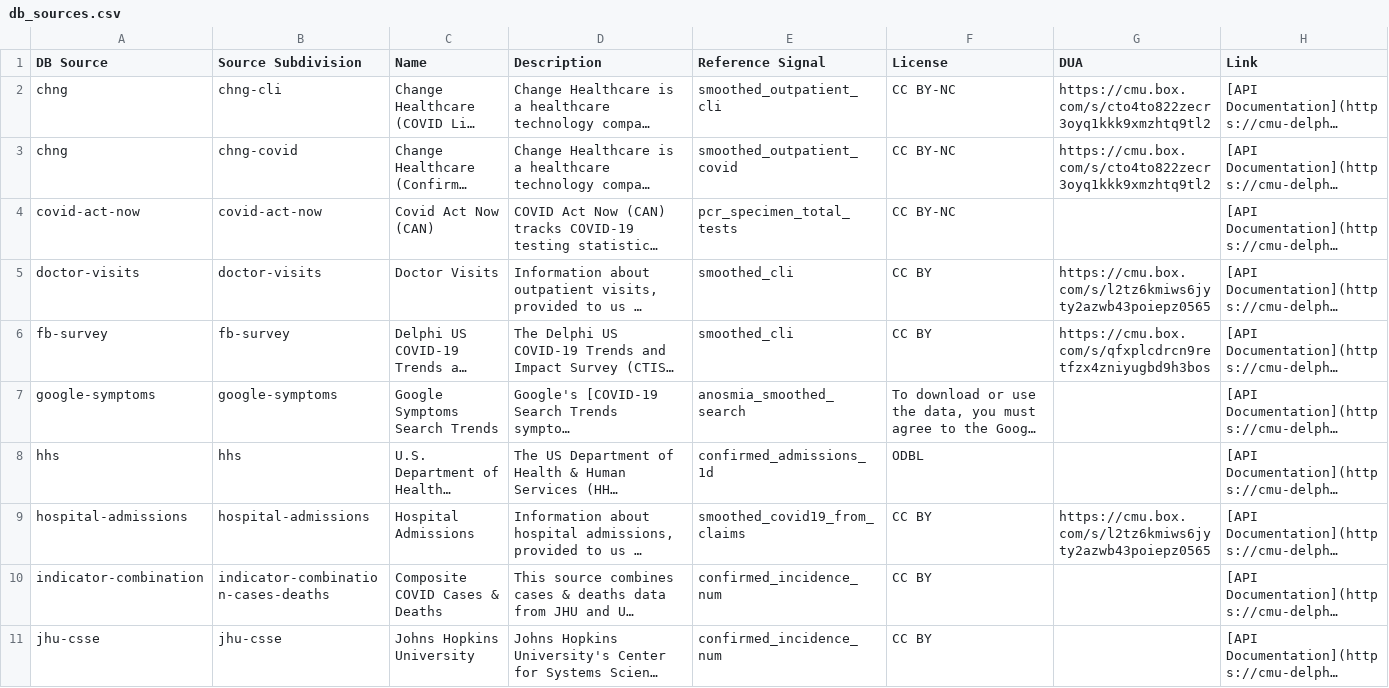
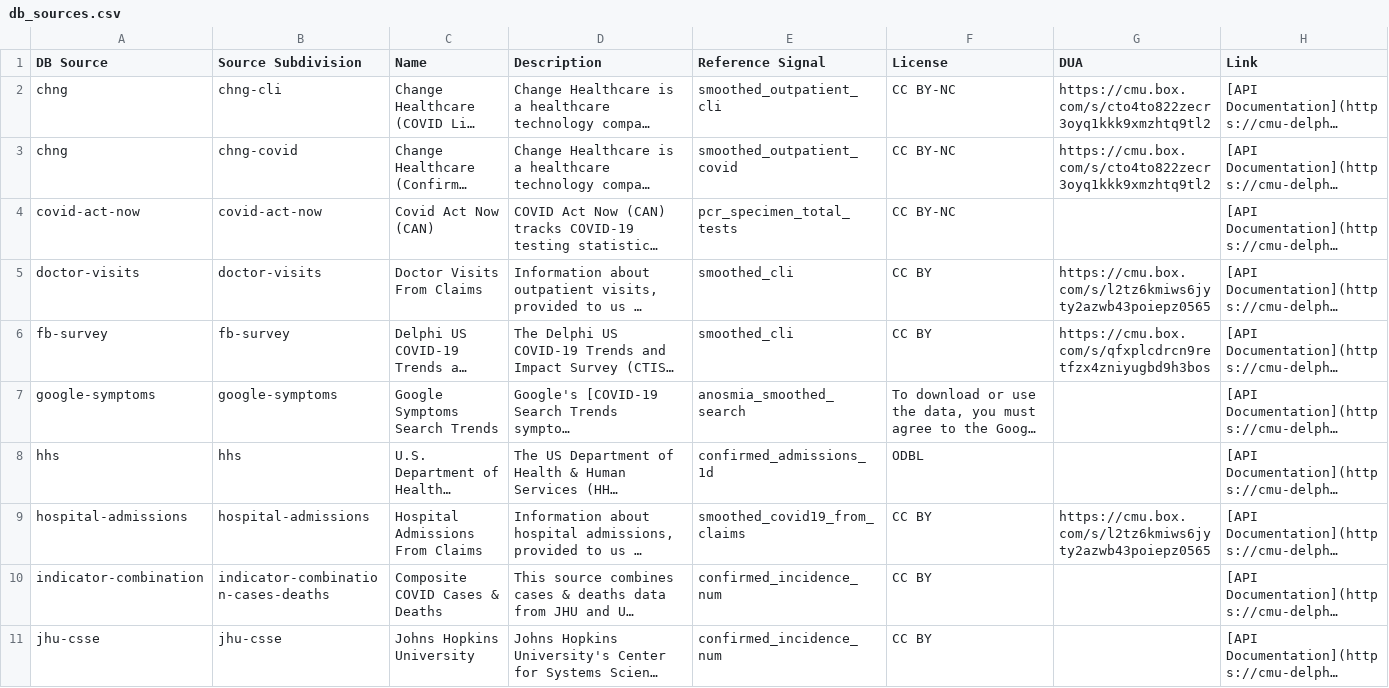
Before and after one commit to cmu-delphi/delphi-epidata, a CSV file: src/server/endpoints/covidcast_utils/db_sources.csv, drawn as a sheet; only a part is shown; long unchanged cells end in …; the diff names each change by its address in the sheet, - before the commit and + after, or states it on an @@ line.

Commit message:
chore: update docs

```diff
--- a/src/server/endpoints/covidcast_utils/db_sources.csv
+++ b/src/server/endpoints/covidcast_utils/db_sources.csv
-C5 (Name): Doctor Visits
+C5 (Name): Doctor Visits From Claims
-C9 (Name): Hospital Admissions
+C9 (Name): Hospital Admissions From Claims
```
